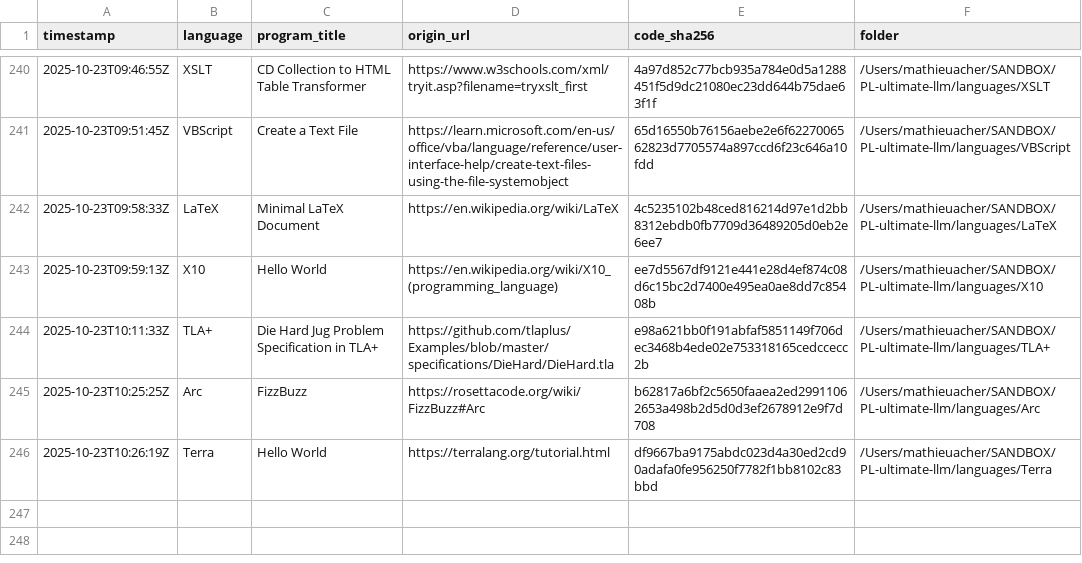
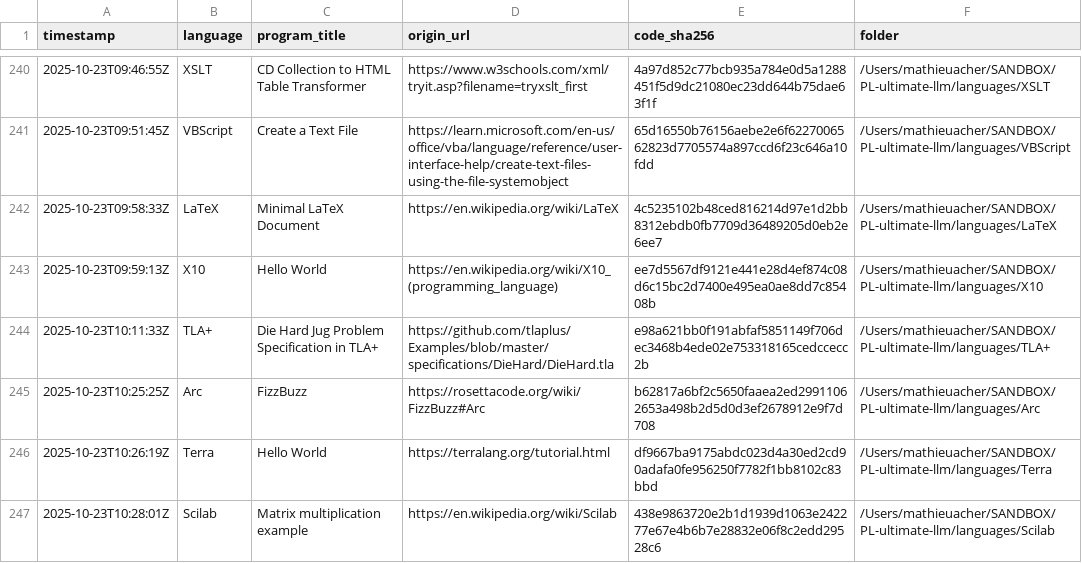
Before and after one commit to acherm/PL-ultimate-llm, a CSV file: data/catalog.csv, drawn as a sheet; only a part is shown, gaps mark what is left out; the diff names each change by its address in the sheet, - before the commit and + after, or states it on an @@ line.

Commit message:
turn: add Scilab (+1 program)
List-Digest: e2af5335
Model: x-ai/grok-4-fast
Temperature: 0.4

```diff
--- a/data/catalog.csv
+++ b/data/catalog.csv
+row 247: 2025-10-23T10:28:01Z | Scilab | Matrix multiplication example | https://en.wikipedia.org/wiki/Scilab | 438e9863720e2b1d1939d1063e242277e67e4b6b7e28832e06f8c2edd29528c6 | /Users/mathieuacher/SANDBOX/PL-ultimate-llm/languages/Scilab
```
Also changed, not shown: 4 other files.
